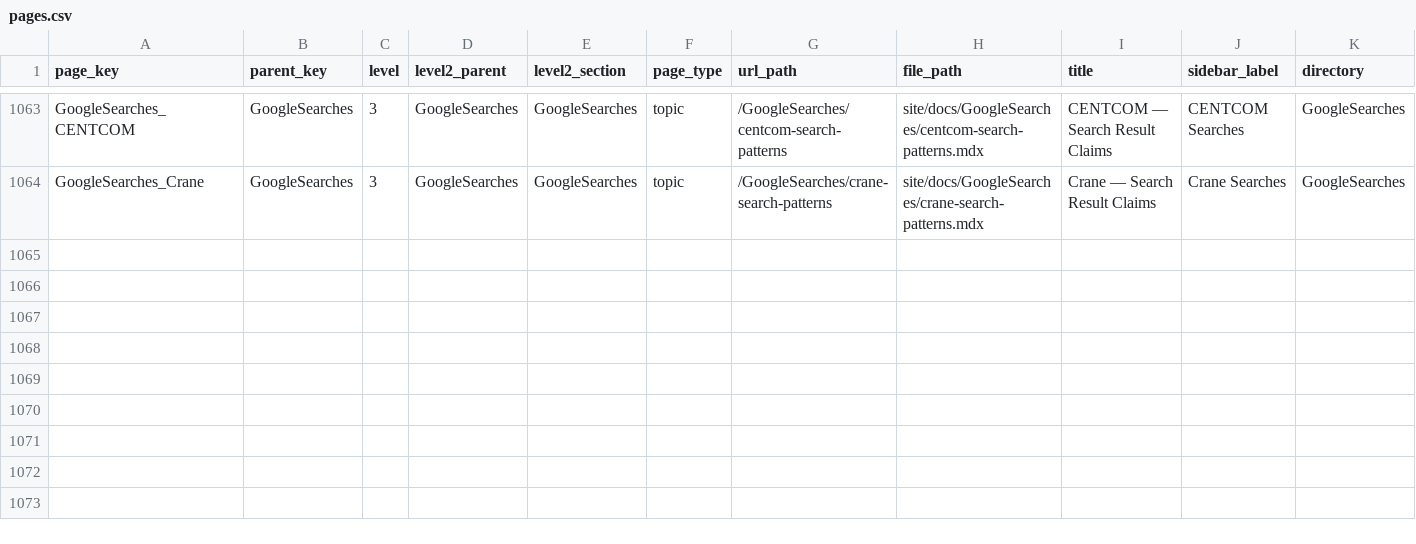
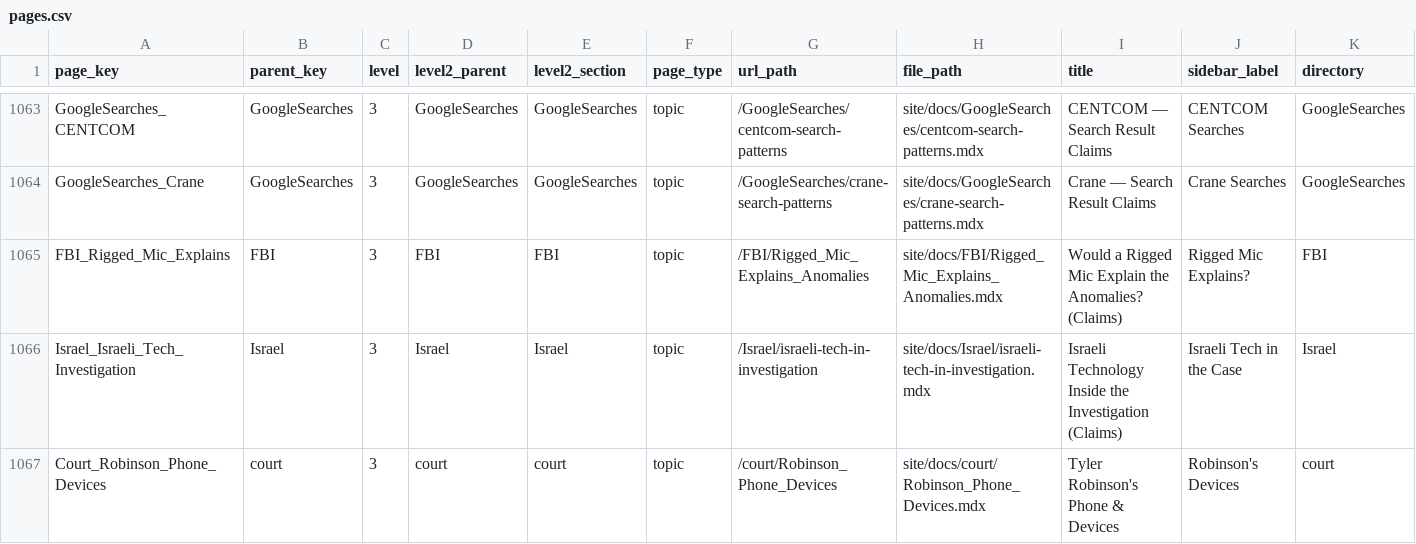
Before and after one commit to ACT3ai/charlie-kirk, a CSV file: pages.csv, drawn as a sheet; only a part is shown, gaps mark what is left out; rows hold the shown columns only; the diff names each change by its address in the sheet, - before the commit and + after, or states it on an @@ line.

```diff
--- a/pages.csv
+++ b/pages.csv
+row 1065: FBI_Rigged_Mic_Explains | FBI | 3 | FBI | FBI | topic | /FBI/Rigged_Mic_Explains_Anomalies | site/docs/FBI/Rigged_Mic_Explains_Anomalies.mdx | Would a Rigged Mic Explain the Anomalies? (Claims) | Rigged Mic Explains? | FBI
+row 1066: Israel_Israeli_Tech_Investigation | Israel | 3 | Israel | Israel | topic | /Israel/israeli-tech-in-investigation | site/docs/Israel/israeli-tech-in-investigation.mdx | Israeli Technology Inside the Investigation (Claims) | Israeli Tech in the Case | Israel
+row 1067: Court_Robinson_Phone_Devices | court | 3 | court | court | topic | /court/Robinson_Phone_Devices | site/docs/court/Robinson_Phone_Devices.mdx | Tyler Robinson's Phone & Devices | Robinson's Devices | court
```
Also changed, not shown: 20 other files.
